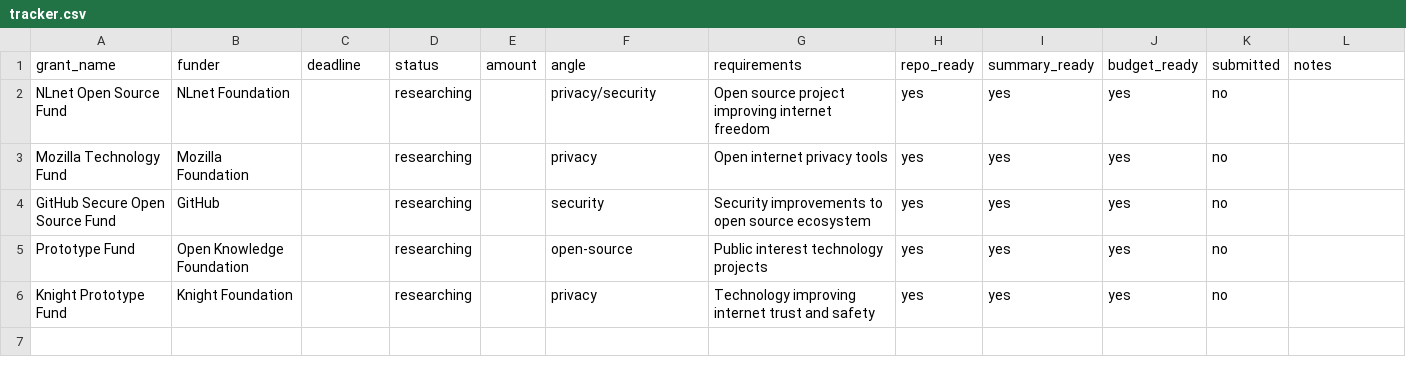
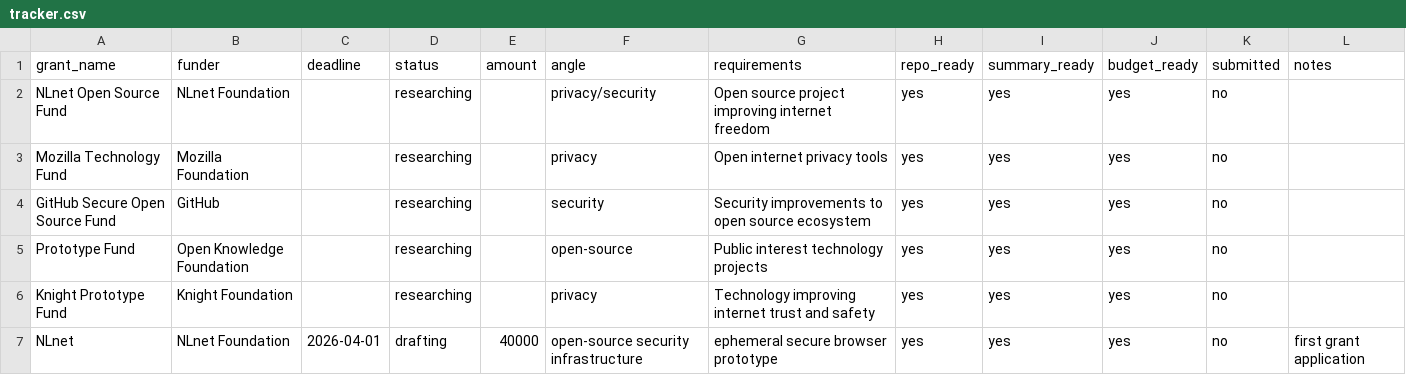
Before and after one commit to cbw29512/GhostBrowser, a CSV file: docs/grants/tracker.csv, drawn as a sheet.

Commit message:
Add NLnet grant application details to tracker

```diff
--- a/docs/grants/tracker.csv
+++ b/docs/grants/tracker.csv
@@ -6 +6,2 @@ Prototype Fund,Open Knowledge Foundation,,researching,,open-source,"Public inter
 Knight Prototype Fund,Knight Foundation,,researching,,privacy,"Technology improving internet trust and safety",yes,yes,yes,no,
+NLnet,NLnet Foundation,2026-04-01,drafting,40000,open-source security infrastructure,ephemeral secure browser prototype,yes,yes,yes,no,first grant application
```
